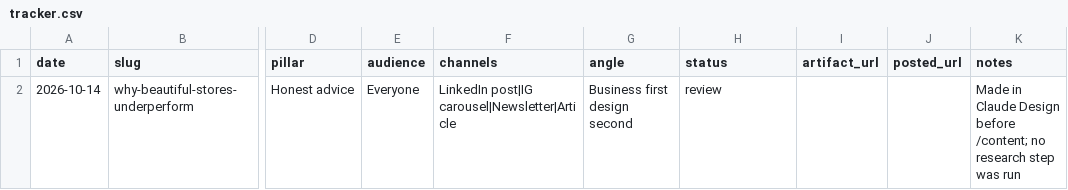
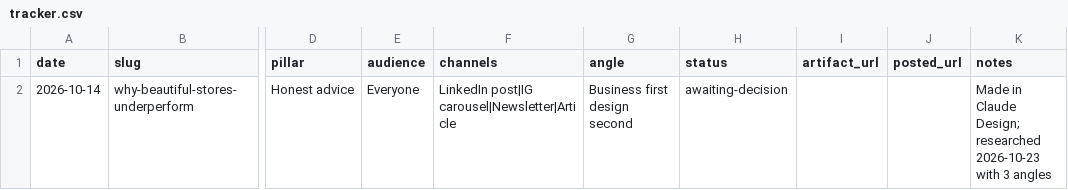
Before and after one commit to iamramit/ovxs-marketing, a CSV file: tracker.csv, drawn as a sheet; only a part is shown, gaps mark what is left out; the diff names each change by its address in the sheet, - before the commit and + after, or states it on an @@ line.

```diff
--- a/tracker.csv
+++ b/tracker.csv
-H2 (status): review
+H2 (status): awaiting-decision
-K2 (notes): …in Claude Design before /content; no research step was run
+K2 (notes): …in Claude Design; researched 2026-10-23 with 3 angles
```
Also changed, not shown: 3 other files.
